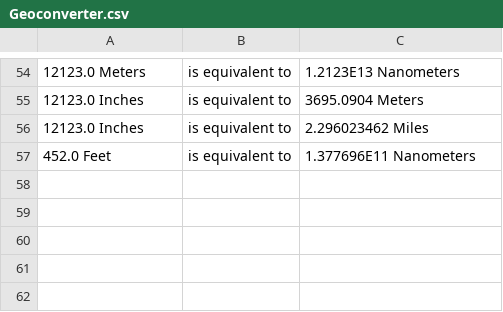
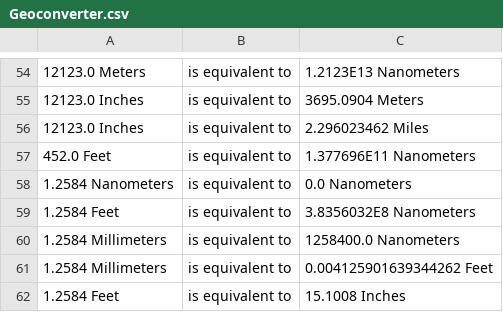
Before and after one commit to GabyRaamos/GEOCONVERTER-ESPE202011-FP-GEO-3285, a CSV file: GEOCONVERTER- VERSION 1.4/GeoconverterFinalVersion/Geoconverter.csv, drawn as a sheet; only a part is shown, gaps mark what is left out; the diff names each change by its address in the sheet, - before the commit and + after, or states it on an @@ line.

Commit message:
Geoconverter - Final Version (1.4)

```diff
--- a/GEOCONVERTER- VERSION 1.4/GeoconverterFinalVersion/Geoconverter.csv
+++ b/GEOCONVERTER- VERSION 1.4/GeoconverterFinalVersion/Geoconverter.csv
+row 58: 1.2584 Nanometers | is equivalent to | 0.0 Nanometers
+row 59: 1.2584 Feet | is equivalent to | 3.8356032E8 Nanometers
+row 60: 1.2584 Millimeters | is equivalent to | 1258400.0 Nanometers
+row 61: 1.2584 Millimeters | is equivalent to | 0.004125901639344262 Feet
+row 62: 1.2584 Feet | is equivalent to | 15.1008 Inches
```
Also changed, not shown: 2 other files.
